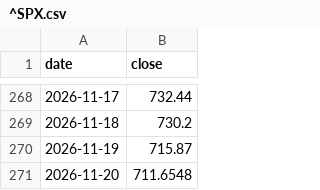
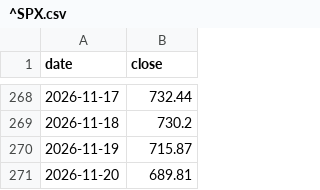
Before and after one commit to lonelywerewolf/dziennik-dane, a CSV file: data/history/^SPX.csv, drawn as a sheet; only a part is shown, gaps mark what is left out.

```diff
--- a/data/history/^SPX.csv
+++ b/data/history/^SPX.csv
@@ -270,2 +270,2 @@ date,close
 2026-11-19,715.87
-2026-11-20,711.6548
+2026-11-20,689.81
```
Also changed, not shown: 13 other files.
